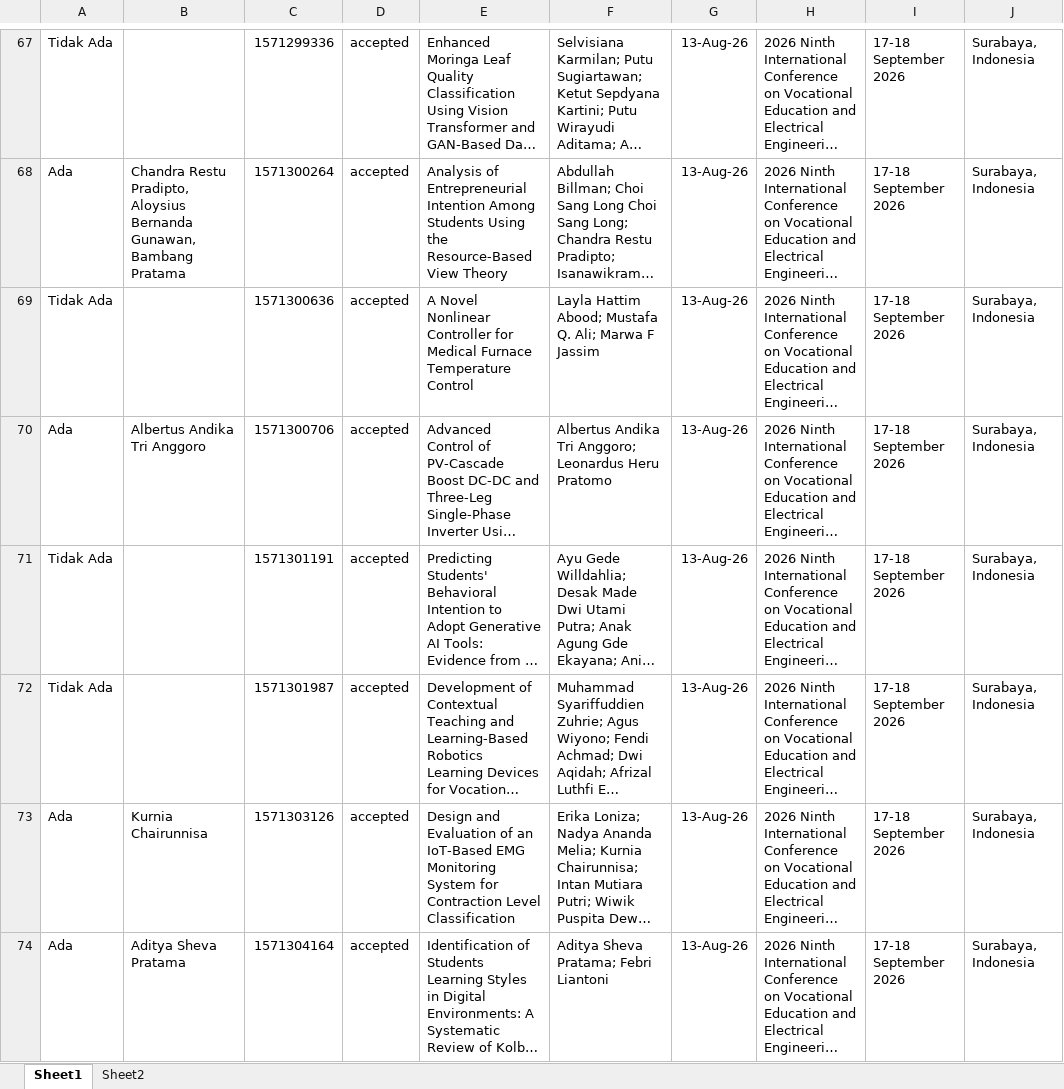
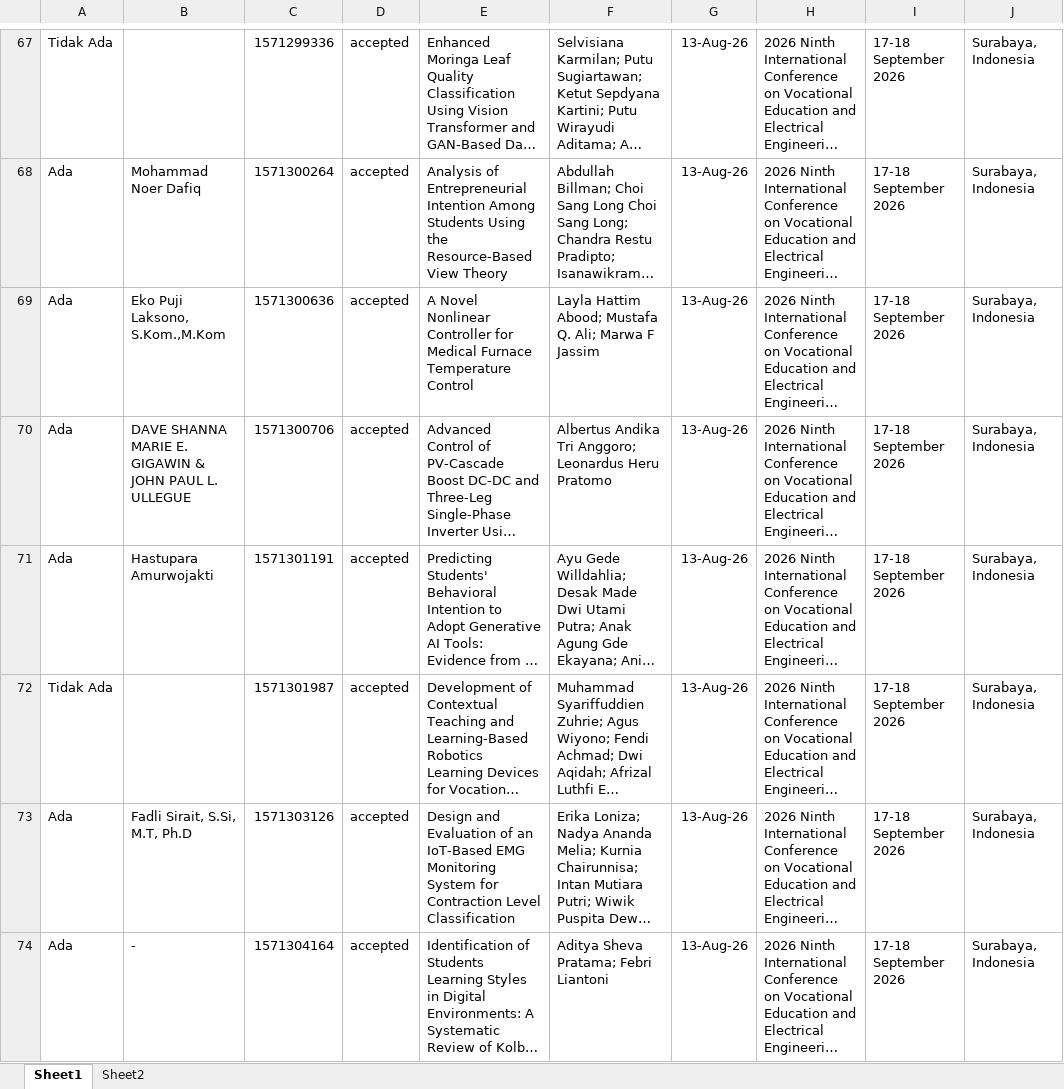
Before and after one commit to rifqieeeee/icvee, an Excel workbook: Cek Validasi.xlsx, sheet Sheet1, drawn as a sheet; only a part is shown, gaps mark what is left out; long unchanged cells end in …; values as stored, in another font and other column widths than the file's, no borders; the diff covers the shown part only; the diff names each change by its address in the sheet, - before the commit and + after, or states it on an @@ line.

```diff
--- a/Cek Validasi.xlsx (sheet Sheet1)
+++ b/Cek Validasi.xlsx (sheet Sheet1)
-B68: Chandra Restu Pradipto, Aloysius Bernanda Gunawan, Bambang Pratama
+B68: Mohammad Noer Dafiq
-A69: Tidak Ada
+A69: Ada
-B69: (empty)
+B69: Eko Puji Laksono, S.Kom.,M.Kom
-B70: Albertus Andika Tri Anggoro
+B70: DAVE SHANNA MARIE E. GIGAWIN & JOHN PAUL L. ULLEGUE
-A71: Tidak Ada
+A71: Ada
-B71: (empty)
+B71: Hastupara Amurwojakti
-B73: Kurnia Chairunnisa
+B73: Fadli Sirait, S.Si, M.T, Ph.D
-B74: Aditya Sheva Pratama
+B74: -
```
Also changed, not shown: 74 edited cells elsewhere in this sheet, sheet Sheet2, 2 other files.
